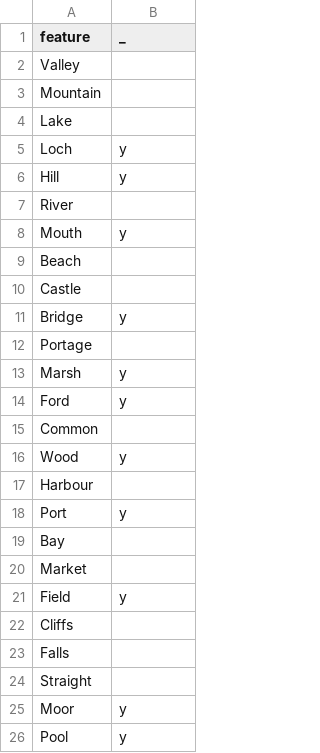
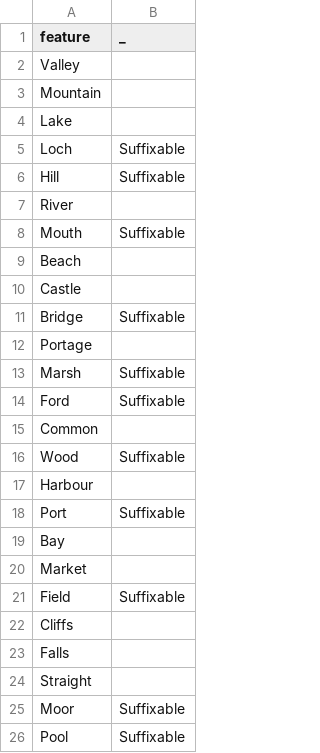
Before and after one commit to CalirDeminar/city_generator, a CSV file: static_data/location_major_features.csv, drawn as a sheet.

```diff
--- a/static_data/location_major_features.csv
+++ b/static_data/location_major_features.csv
@@ -4,19 +4,19 @@ Mountain,
 Lake,
-Loch,y
-Hill,y
+Loch,Suffixable
+Hill,Suffixable
 River,
-Mouth,y
+Mouth,Suffixable
 Beach,
 Castle,
-Bridge,y
+Bridge,Suffixable
 Portage,
-Marsh,y
-Ford,y
+Marsh,Suffixable
+Ford,Suffixable
 Common,
-Wood,y
+Wood,Suffixable
 Harbour,
-Port,y
+Port,Suffixable
 Bay,
 Market,
-Field,y
+Field,Suffixable
 Cliffs,
@@ -24,3 +24,3 @@ Falls,
 Straight,
-Moor,y
-Pool,y
+Moor,Suffixable
+Pool,Suffixable
```
Also changed, not shown: 9 other files.
